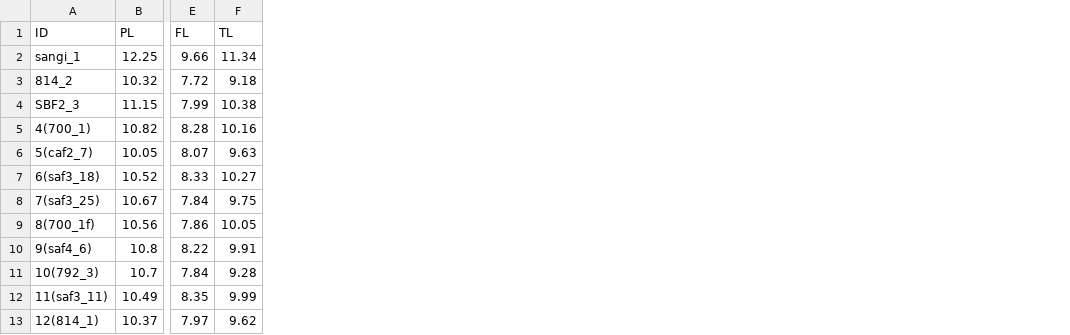
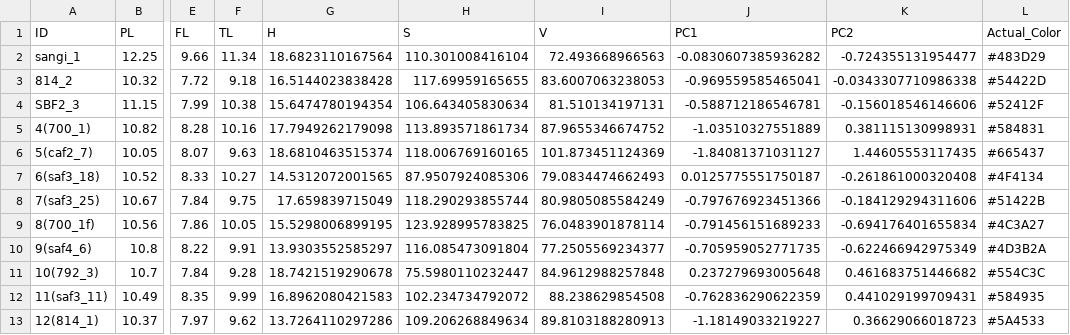
Before and after one commit to jellYTM/tougou-sinka-seitai-zissyu, a CSV file: data.csv, drawn as a sheet; only a part is shown, gaps mark what is left out; the diff names each change by its address in the sheet, - before the commit and + after, or states it on an @@ line.

```diff
--- a/data.csv
+++ b/data.csv
+column G (H), rows 2-13: 18.6823110167564 | 16.5144023838428 | 15.6474780194354 | 17.7949262179098 | 18.6810463515374 | 14.5312072001565 | 17.659839715049 | 15.5298006899195 | 13.9303552585297 | 18.7421519290678 | 16.8962080421583 | 13.7264110297286
+column H (S), rows 2-13: 110.301008416104 | 117.69959165655 | 106.643405830634 | 113.893571861734 | 118.006769160165 | 87.9507924085306 | 118.290293855744 | 123.928995783825 | 116.085473091804 | 75.5980110232447 | 102.234734792072 | 109.206268849634
+column I (V), rows 2-13: 72.493668966563 | 83.6007063238053 | 81.510134197131 | 87.9655346674752 | 101.873451124369 | 79.0834474662493 | 80.9805085584249 | 76.0483901878114 | 77.2505569234377 | 84.9612988257848 | 88.238629854508 | 89.8103188280913
+column J (PC1), rows 2-13: -0.0830607385936282 | -0.969559585465041 | -0.588712186546781 | -1.03510327551889 | -1.84081371031127 | 0.0125775551750187 | -0.797676923451366 | -0.791456151689233 | -0.705959052771735 | 0.237279693005648 | -0.762836290622359 | -1.18149033219227
+column K (PC2), rows 2-13: -0.724355131954477 | -0.0343307710986338 | -0.156018546146606 | 0.381115130998931 | 1.44605553117435 | -0.261861000320408 | -0.184129294311606 | -0.694176401655834 | -0.622466942975349 | 0.461683751446682 | 0.441029199709431 | 0.36629066018723
+column L (Actual_Color), rows 2-13: #483D29 | #54422D | #52412F | #584831 | #665437 | #4F4134 | #51422B | #4C3A27 | #4D3B2A | #554C3C | #584935 | #5A4533
```
Also changed, not shown: 6 other files.
